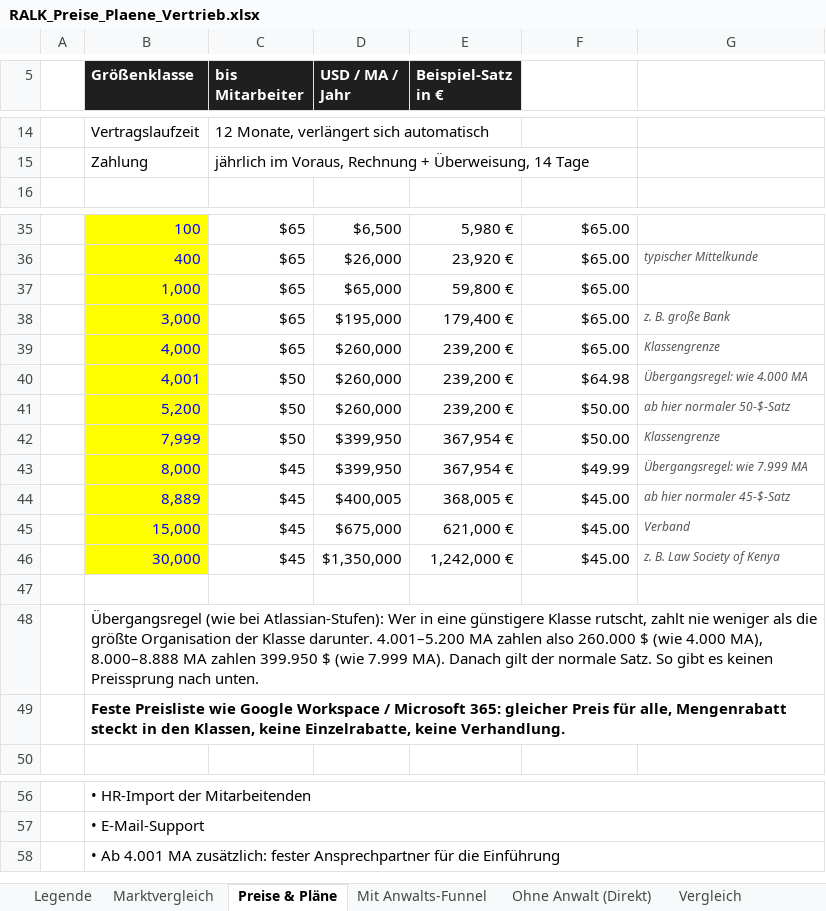
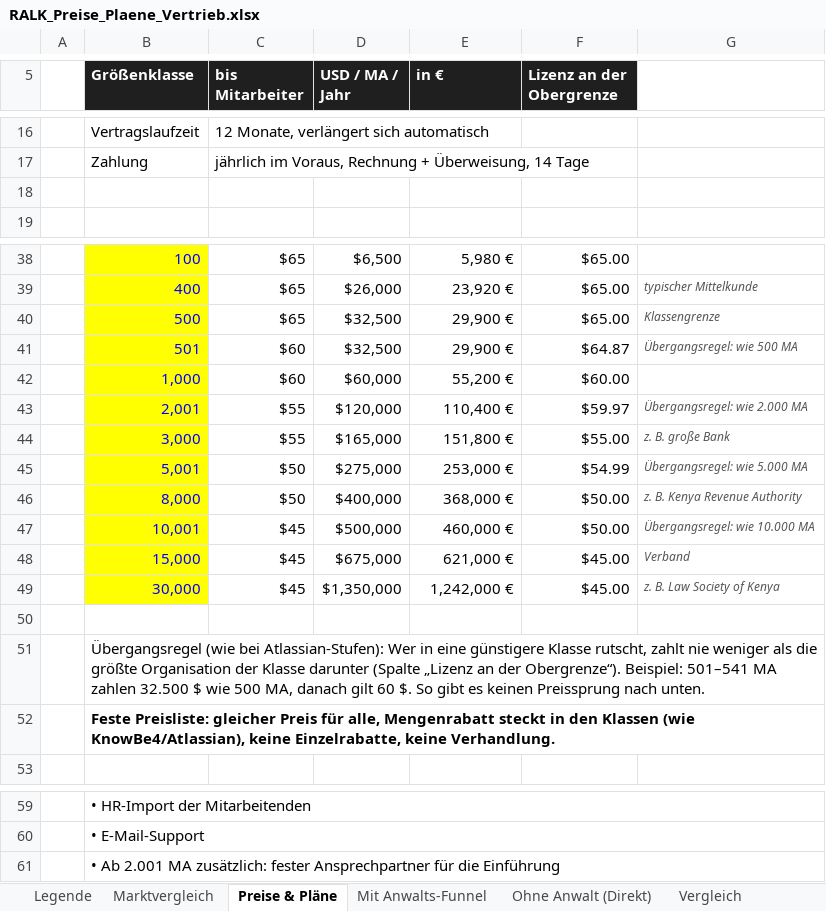
Before and after one commit to dinabkrs-art/RALK-check-deploy, an Excel workbook: docs/RALK_Preise_Plaene_Vertrieb.xlsx, sheet Preise & Pläne, drawn as a sheet; only a part is shown, gaps mark what is left out; values as stored, in another font and other column widths than the file's, no borders; removed rows and columns are numbered as before the commit, all else as after; the diff covers the shown part only; the diff names each change by its address in the sheet, - before the commit and + after, or states it on an @@ line.

```diff
--- a/docs/RALK_Preise_Plaene_Vertrieb.xlsx (sheet Preise & Pläne)
+++ b/docs/RALK_Preise_Plaene_Vertrieb.xlsx (sheet Preise & Pläne)
-E5: Beispiel-Satz in €
+E5: in €
-F5: (empty)
+F5: Lizenz an der Obergrenze
-F5 fill: none
+F5 fill: #1F1F1F
+row 18: (empty)
+row 40:  | 500 | $65 | $32,500 | 29,900 € | $65.00 | Klassengrenze
+row 41:  | 501 | $60 | $32,500 | 29,900 € | $64.87 | Übergangsregel: wie 500 MA
-C42 (bis Mitarbeiter): $65
+C42 (bis Mitarbeiter): $60
-D42 (USD / MA / Jahr): $65,000
+D42 (USD / MA / Jahr): $60,000
-E42 (in €): 59,800 €
+E42 (in €): 55,200 €
-F42 (Lizenz an der Obergrenze): $65.00
+F42 (Lizenz an der Obergrenze): $60.00
+row 43:  | 2,001 | $55 | $120,000 | 110,400 € | $59.97 | Übergangsregel: wie 2.000 MA
-C44 (bis Mitarbeiter): $65
+C44 (bis Mitarbeiter): $55
-D44 (USD / MA / Jahr): $195,000
+D44 (USD / MA / Jahr): $165,000
-E44 (in €): 179,400 €
+E44 (in €): 151,800 €
-F44 (Lizenz an der Obergrenze): $65.00
+F44 (Lizenz an der Obergrenze): $55.00
-row 39:  | 4,000 | $65 | $260,000 | 239,200 € | $65.00 | Klassengrenze
-row 40:  | 4,001 | $50 | $260,000 | 239,200 € | $64.98 | Übergangsregel: wie 4.000 MA
-row 41:  | 5,200 | $50 | $260,000 | 239,200 € | $50.00 | ab hier normaler 50-$-Satz
-row 42:  | 7,999 | $50 | $399,950 | 367,954 € | $50.00 | Klassengrenze
+row 45:  | 5,001 | $50 | $275,000 | 253,000 € | $54.99 | Übergangsregel: wie 5.000 MA
-C46 (bis Mitarbeiter): $45
+C46 (bis Mitarbeiter): $50
-D46 (USD / MA / Jahr): $399,950
+D46 (USD / MA / Jahr): $400,000
-E46 (in €): 367,954 €
+E46 (in €): 368,000 €
-F46 (Lizenz an der Obergrenze): $49.99
+F46 (Lizenz an der Obergrenze): $50.00
-G46: Übergangsregel: wie 7.999 MA
+G46: z. B. Kenya Revenue Authority
-row 44:  | 8,889 | $45 | $400,005 | 368,005 € | $45.00 | ab hier normaler 45-$-Satz
+row 47:  | 10,001 | $45 | $500,000 | 460,000 € | $50.00 | Übergangsregel: wie 10.000 MA
-B51 (Größenklasse): …der Klasse darunter. 4.001–5.200 MA zahlen also 260.000 $ (wie 4.000 MA), 8.000–8.888 MA zahlen 399.950 $ (wie 7.999 MA). Danach gilt der normale Satz. So gibt…
+B51 (Größenklasse): …der Klasse darunter (Spalte „Lizenz an der Obergrenze“). Beispiel: 501–541 MA zahlen 32.500 $ wie 500 MA, danach gilt 60 $. So gibt…
-B52 (Größenklasse): Feste Preisliste wie Google Workspace / Microsoft 365: gleicher Preis für alle, Mengenrabatt steckt in den Klassen, keine Einzelrabatte,…
+B52 (Größenklasse): Feste Preisliste: gleicher Preis für alle, Mengenrabatt steckt in den Klassen (wie KnowBe4/Atlassian), keine Einzelrabatte,…
-B61 (Größenklasse): • Ab 4.001 MA zusätzlich:…
+B61 (Größenklasse): • Ab 2.001 MA zusätzlich:…
```
Also changed, not shown: 4 added rows, 2 removed rows and 4 edited cells elsewhere in this sheet, sheet Legende, formulas that keep their value, 2 other files.
